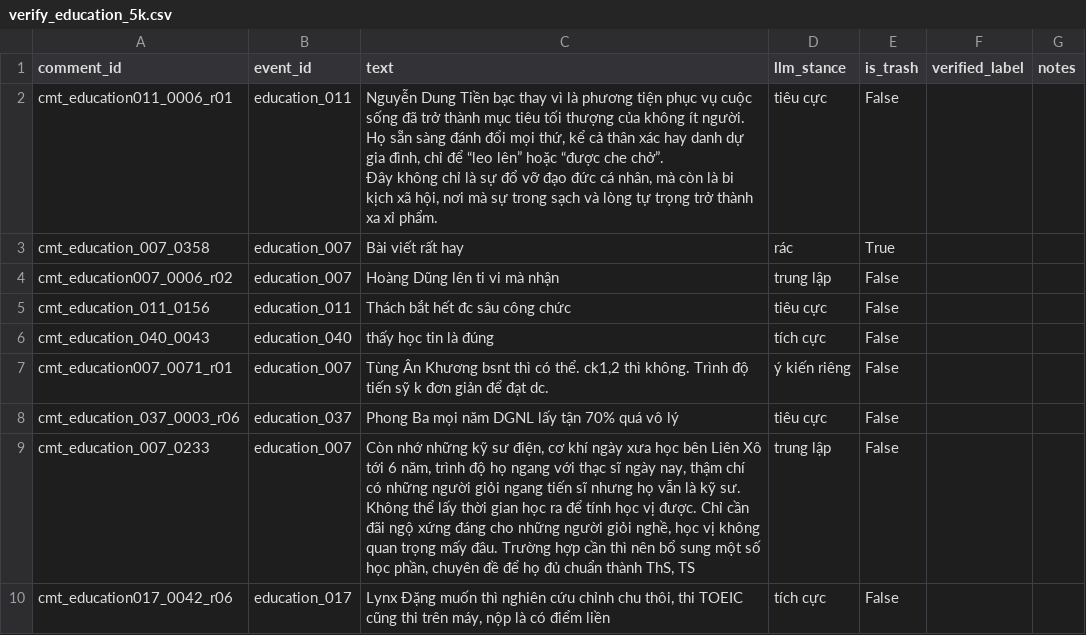
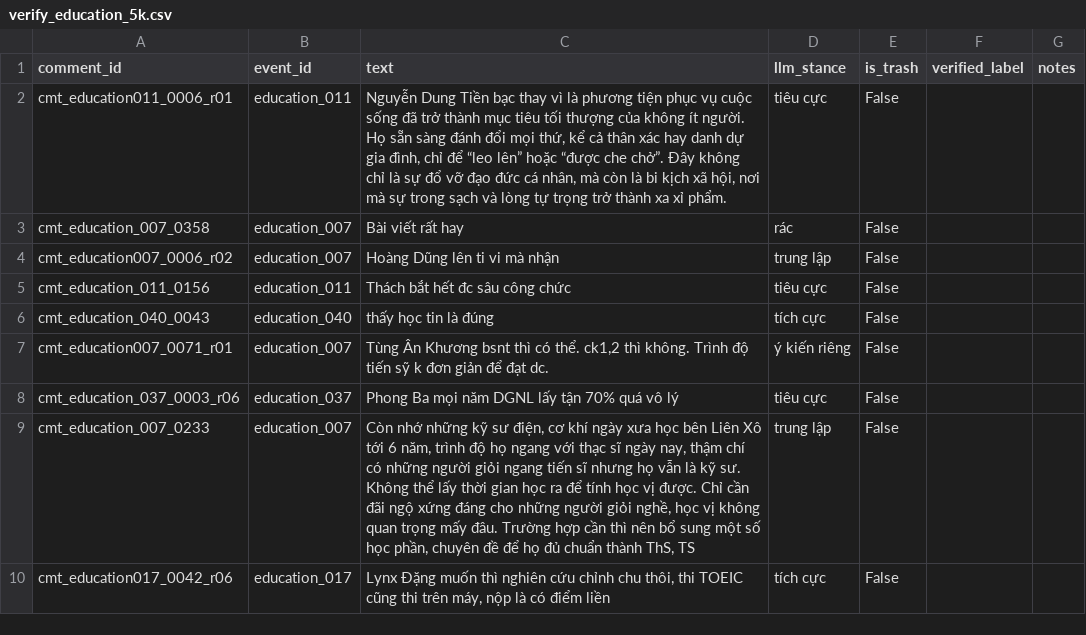
Before and after one commit to nguyendangthinhit/NCKH_hong_drama, a CSV file: sampling_labeling/data_labels/verify_education_5k.csv, drawn as a sheet; only a part is shown.

Commit message:
checklabel1

```diff
--- a/sampling_labeling/data_labels/verify_education_5k.csv
+++ b/sampling_labeling/data_labels/verify_education_5k.csv
@@ -1,6 +1,4 @@
 comment_id,event_id,text,llm_stance,is_trash,verified_label,notes
-cmt_education011_0006_r01,education_011,"Nguyễn Dung Tiền bạc thay vì là phương tiện phục vụ cuộc sống đã trở thành mục tiêu tối thượng của không ít người.
-Họ sẵn sàng đánh đổi mọi thứ, kể cả thân xác hay danh dự gia đình, chỉ để “leo lên” hoặc “được che chở”.
-Đây không chỉ là sự đổ vỡ đạo đức cá nhân, mà còn là bi kịch xã hội, nơi mà sự trong sạch và lòng tự trọng trở thành xa xỉ phẩm.",tiêu cực,False,,
-cmt_education_007_0358,education_007,Bài viết rất hay,rác,True,,
+cmt_education011_0006_r01,education_011,"Nguyễn Dung Tiền bạc thay vì là phương tiện phục vụ cuộc sống đã trở thành mục tiêu tối thượng của không ít người. Họ sẵn sàng đánh đổi mọi thứ, kể cả thân xác hay danh dự gia đình, chỉ để “leo lên” hoặc “được che chở”. Đây không chỉ là sự đổ vỡ đạo đức cá nhân, mà còn là bi kịch xã hội, nơi mà sự trong sạch và lòng tự trọng trở thành xa xỉ phẩm.",tiêu cực,False,,
+cmt_education_007_0358,education_007,Bài viết rất hay,rác,False,,
 cmt_education007_0006_r02,education_007,Hoàng Dũng lên ti vi mà nhận,trung lập,False,,
```
